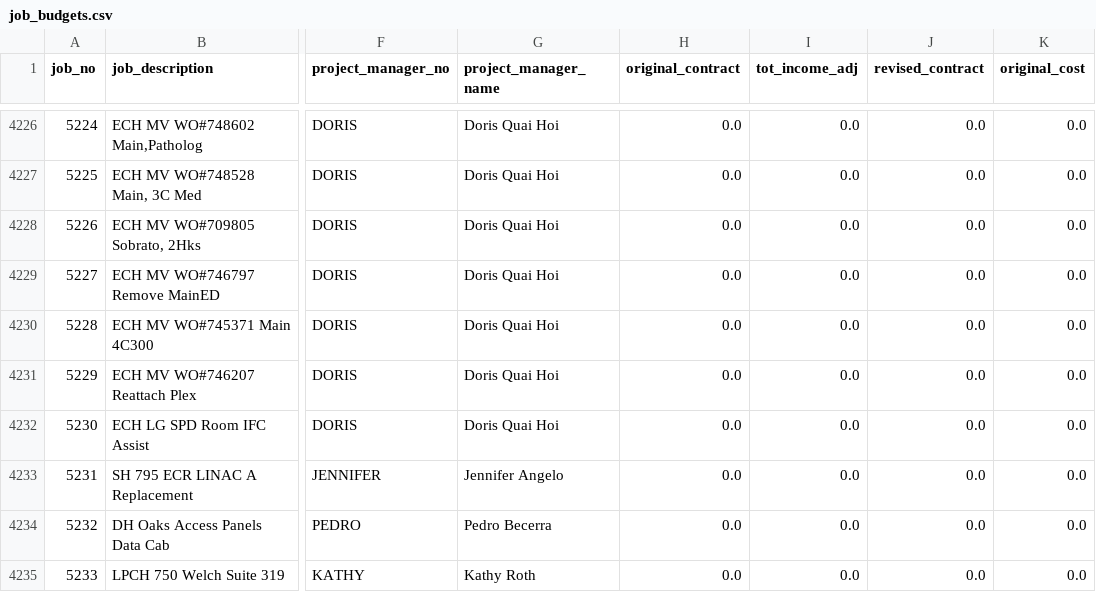
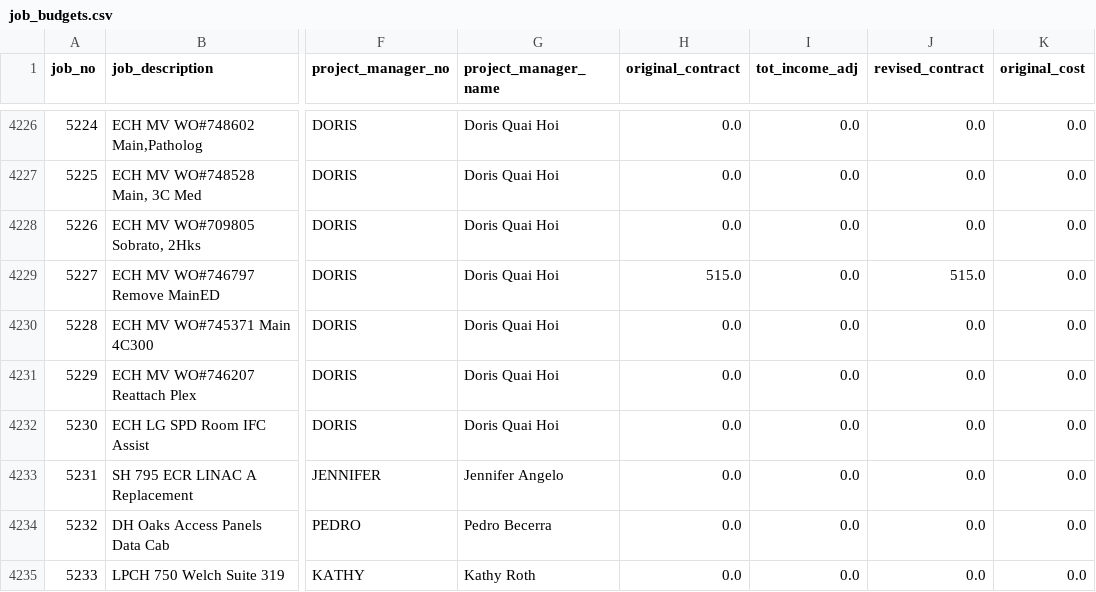
Before and after one commit to josh987123/ftg-foundation-data, a CSV file: data/job_budgets.csv, drawn as a sheet; only a part is shown, gaps mark what is left out; the diff names each change by its address in the sheet, - before the commit and + after, or states it on an @@ line.

```diff
--- a/data/job_budgets.csv
+++ b/data/job_budgets.csv
-H4229 (original_contract): 0.0
+H4229 (original_contract): 515.0
-J4229 (revised_contract): 0.0
+J4229 (revised_contract): 515.0
```
Also changed, not shown: data/gl_history_all.csv, data/job_billed_revenue.csv, 9 other files.
